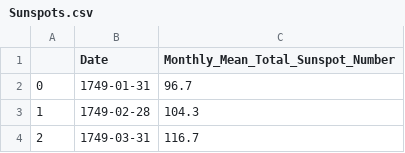
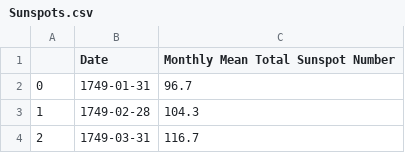
Before and after one commit to andrew-veriga/Tensorflow-labs, a CSV file: Sunspots.csv, drawn as a sheet; only a part is shown.

Commit message:
Update Sunspots.csv

```diff
--- a/Sunspots.csv
+++ b/Sunspots.csv
@@ -1,2 +1,2 @@
-,Date,Monthly_Mean_Total_Sunspot_Number
+,Date,Monthly Mean Total Sunspot Number
 0,1749-01-31,96.7
```
